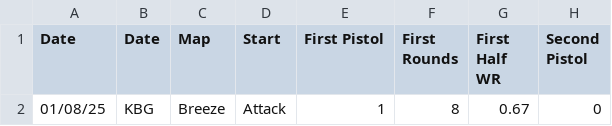
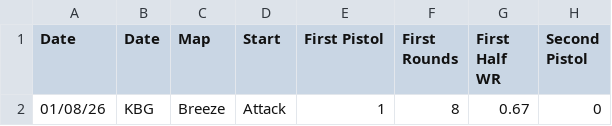
Before and after one commit to Ominousx/valorant-comp-dashboard, a CSV file: cleaned_score.csv, drawn as a sheet; only a part is shown; the diff names each change by its address in the sheet, - before the commit and + after, or states it on an @@ line.

Commit message:
Update cleaned_score.csv

```diff
--- a/cleaned_score.csv
+++ b/cleaned_score.csv
-A2 (Date): 01/08/25
+A2 (Date): 01/08/26
```
